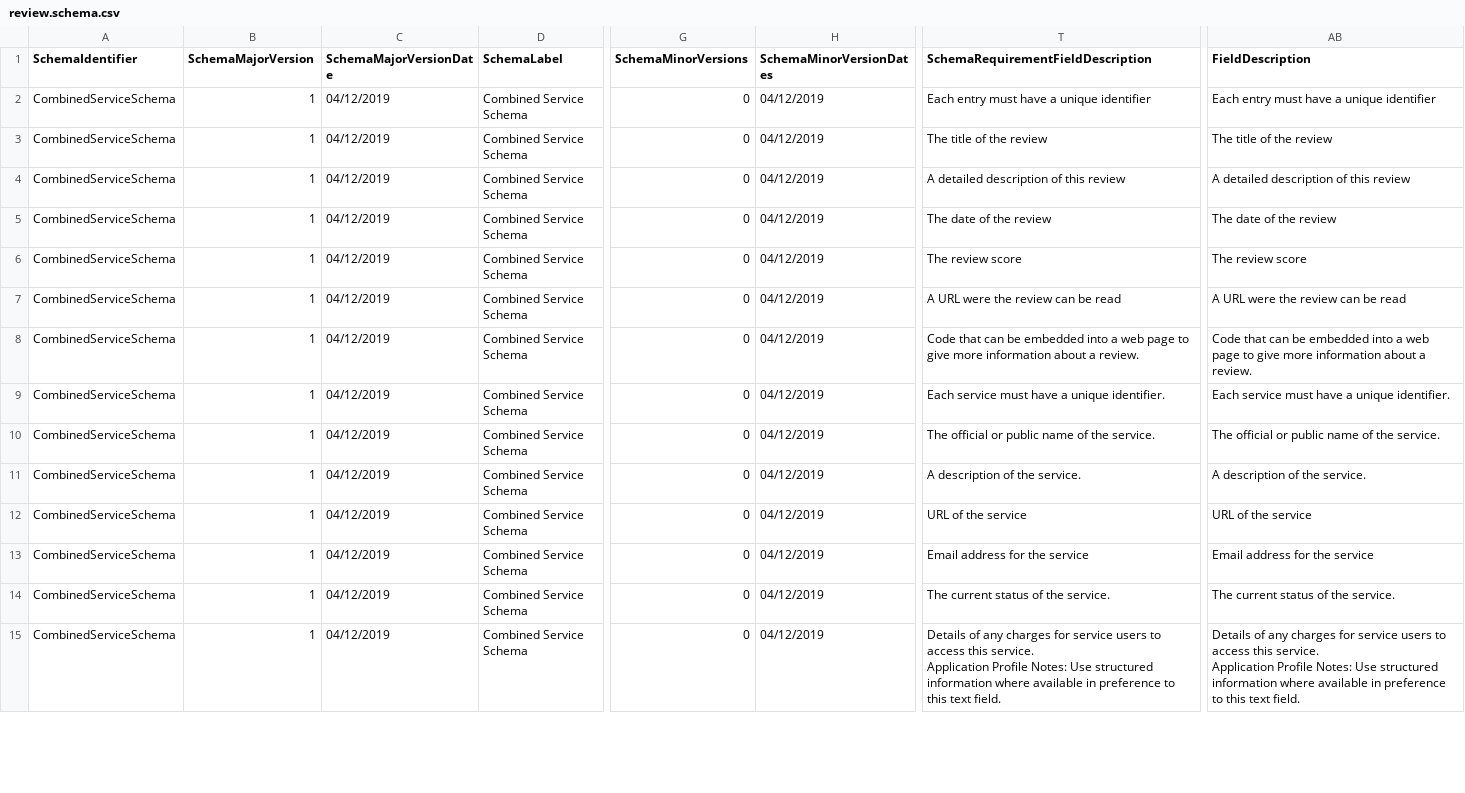
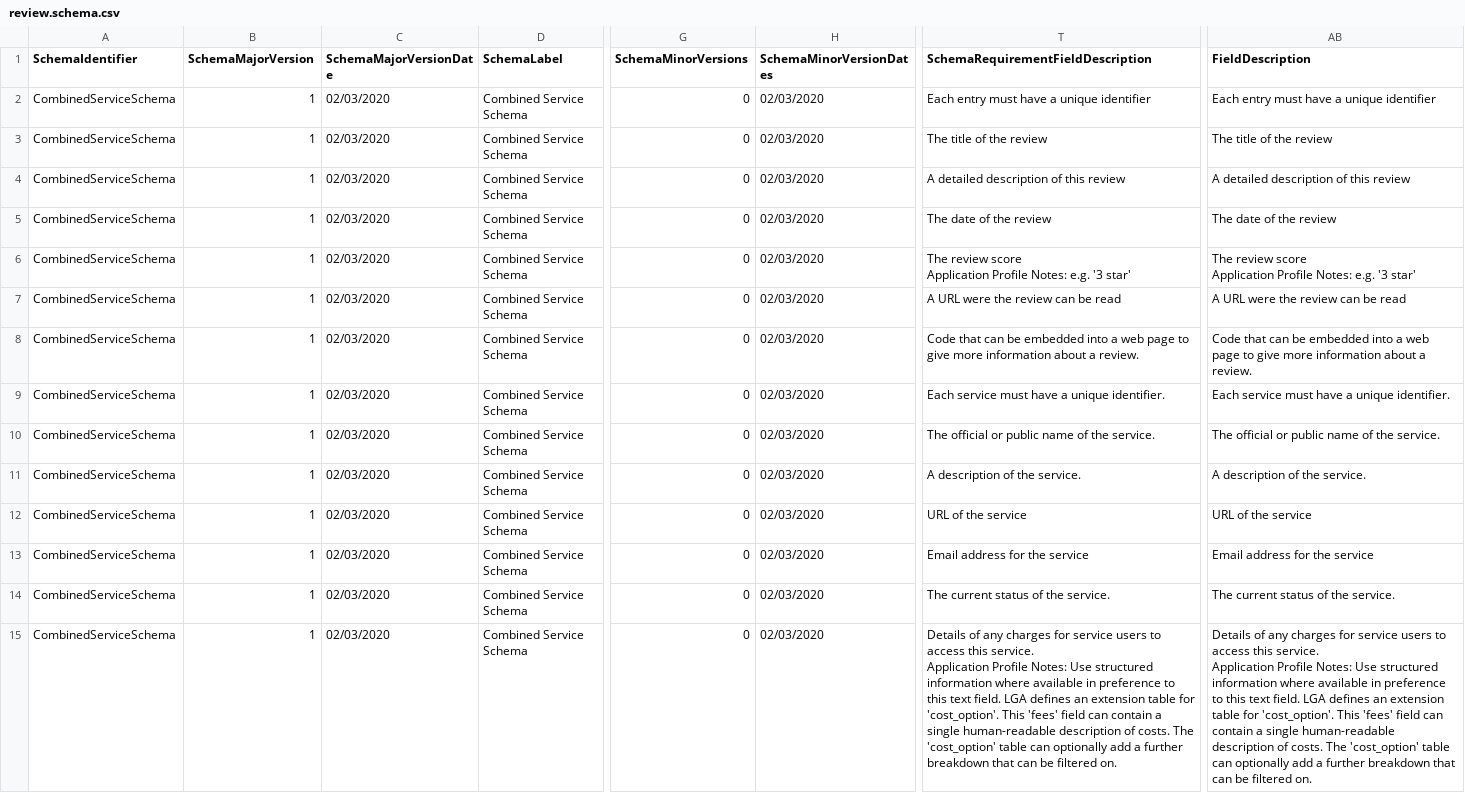
Before and after one commit to OpenReferralUK/human-services, a CSV file: Schemas/review.schema.csv, drawn as a sheet; only a part is shown, gaps mark what is left out; ↵ is a line break in a cell; the diff covers the shown part only; the diff names each change by its address in the sheet, - before the commit and + after, or states it on an @@ line.

```diff
--- a/Schemas/review.schema.csv
+++ b/Schemas/review.schema.csv
-C2:C15 (SchemaMajorVersionDate): 04/12/2019
+C2:C15 (SchemaMajorVersionDate): 02/03/2020
-H2:H15 (SchemaMinorVersionDates): 04/12/2019
+H2:H15 (SchemaMinorVersionDates): 02/03/2020
-T6: The review score
+T6: The review score ↵ Application Profile Notes: e.g. '3 star'
-AB6 (FieldDescription): The review score
+AB6 (FieldDescription): The review score ↵ Application Profile Notes: e.g. '3 star'
-T15: …text field.
+T15: …text field. LGA defines an extension table for 'cost_option'. This 'fees' field can contain a single human-readable description of costs. The 'cost_option' table can optionally add a further breakdown that can be filtered on.
-AB15 (FieldDescription): …text field.
+AB15 (FieldDescription): …text field. LGA defines an extension table for 'cost_option'. This 'fees' field can contain a single human-readable description of costs. The 'cost_option' table can optionally add a further breakdown that can be filtered on.
```
Also changed, not shown: 40 edited cells elsewhere in this file, Schemas/location.schema.verbose.csv, Schemas/organization.schema.verbose.csv, 26 other files.
